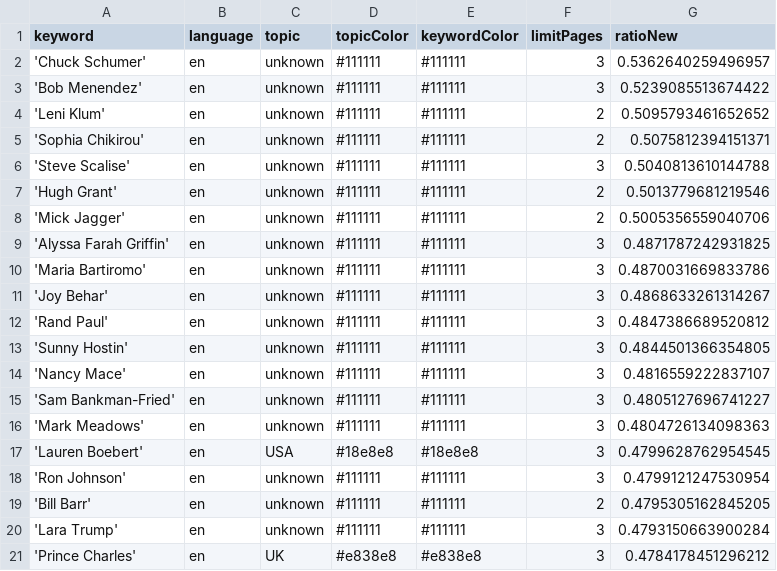
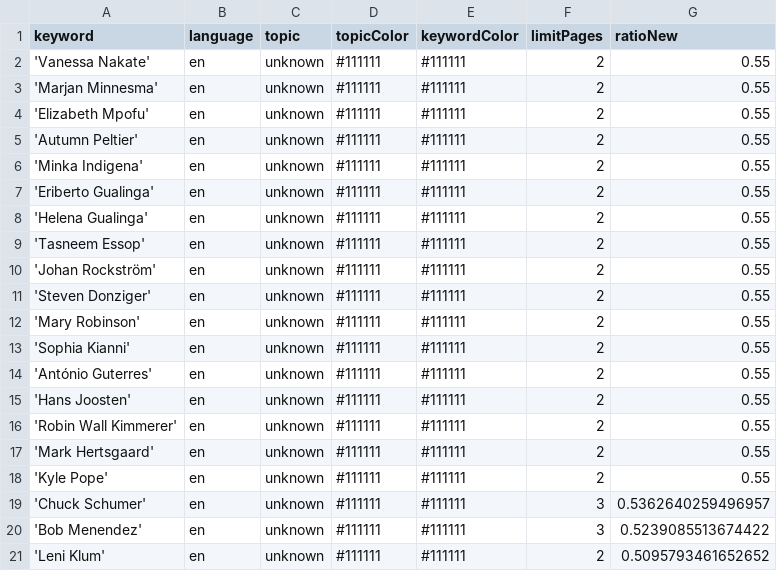
Before and after one commit to pg-ufr-news/personWhisperer, a CSV file: keywords.csv, drawn as a sheet; only a part is shown; the shorter side is filled out with more unchanged rows; the diff names each change by its address in the sheet, - before the commit and + after, or states it on an @@ line.

Commit message:
Add new names

```diff
--- a/keywords.csv
+++ b/keywords.csv
+row 2: 'Vanessa Nakate' | en | unknown | #111111 | #111111 | 2 | 0.55
+row 3: 'Marjan Minnesma' | en | unknown | #111111 | #111111 | 2 | 0.55
+row 4: 'Elizabeth Mpofu' | en | unknown | #111111 | #111111 | 2 | 0.55
+row 5: 'Autumn Peltier' | en | unknown | #111111 | #111111 | 2 | 0.55
+row 6: 'Minka Indigena' | en | unknown | #111111 | #111111 | 2 | 0.55
+row 7: 'Eriberto Gualinga' | en | unknown | #111111 | #111111 | 2 | 0.55
+row 8: 'Helena Gualinga' | en | unknown | #111111 | #111111 | 2 | 0.55
+row 9: 'Tasneem Essop' | en | unknown | #111111 | #111111 | 2 | 0.55
+row 10: 'Johan Rockström' | en | unknown | #111111 | #111111 | 2 | 0.55
+row 11: 'Steven Donziger' | en | unknown | #111111 | #111111 | 2 | 0.55
+row 12: 'Mary Robinson' | en | unknown | #111111 | #111111 | 2 | 0.55
+row 13: 'Sophia Kianni' | en | unknown | #111111 | #111111 | 2 | 0.55
+row 14: 'António Guterres' | en | unknown | #111111 | #111111 | 2 | 0.55
+row 15: 'Hans Joosten' | en | unknown | #111111 | #111111 | 2 | 0.55
+row 16: 'Robin Wall Kimmerer' | en | unknown | #111111 | #111111 | 2 | 0.55
+row 17: 'Mark Hertsgaard' | en | unknown | #111111 | #111111 | 2 | 0.55
+row 18: 'Kyle Pope' | en | unknown | #111111 | #111111 | 2 | 0.55
```
